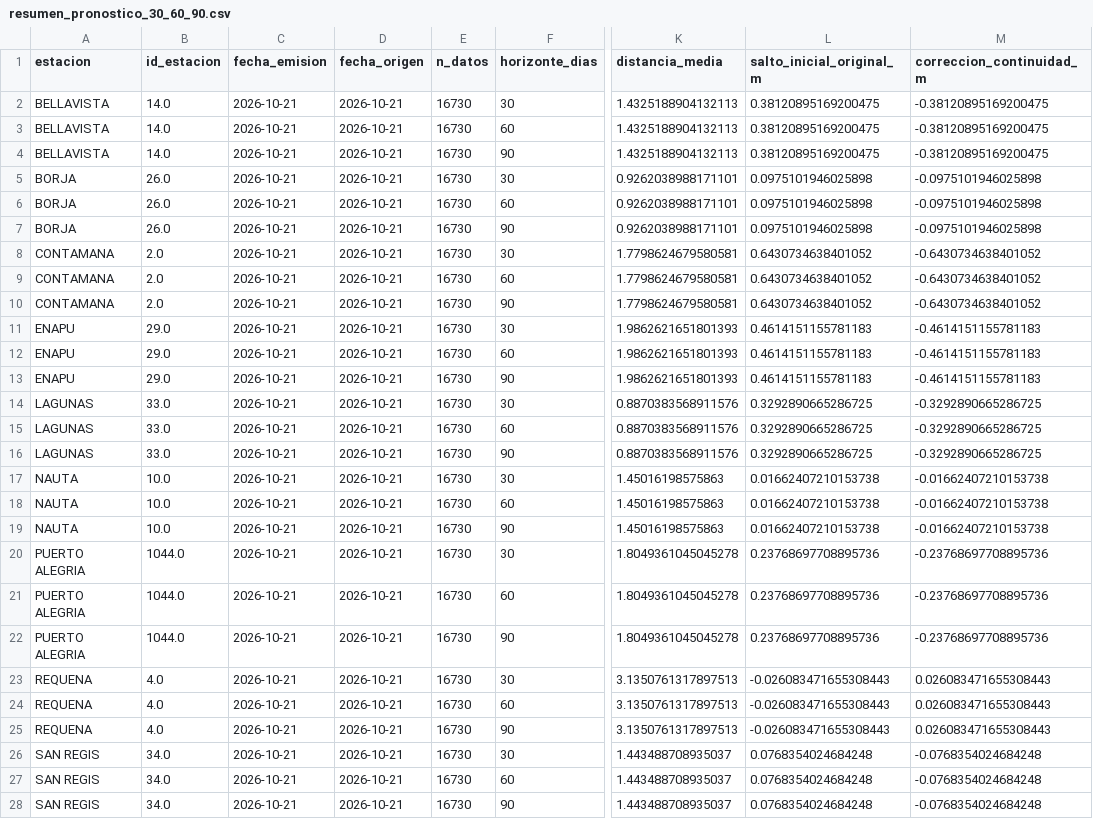
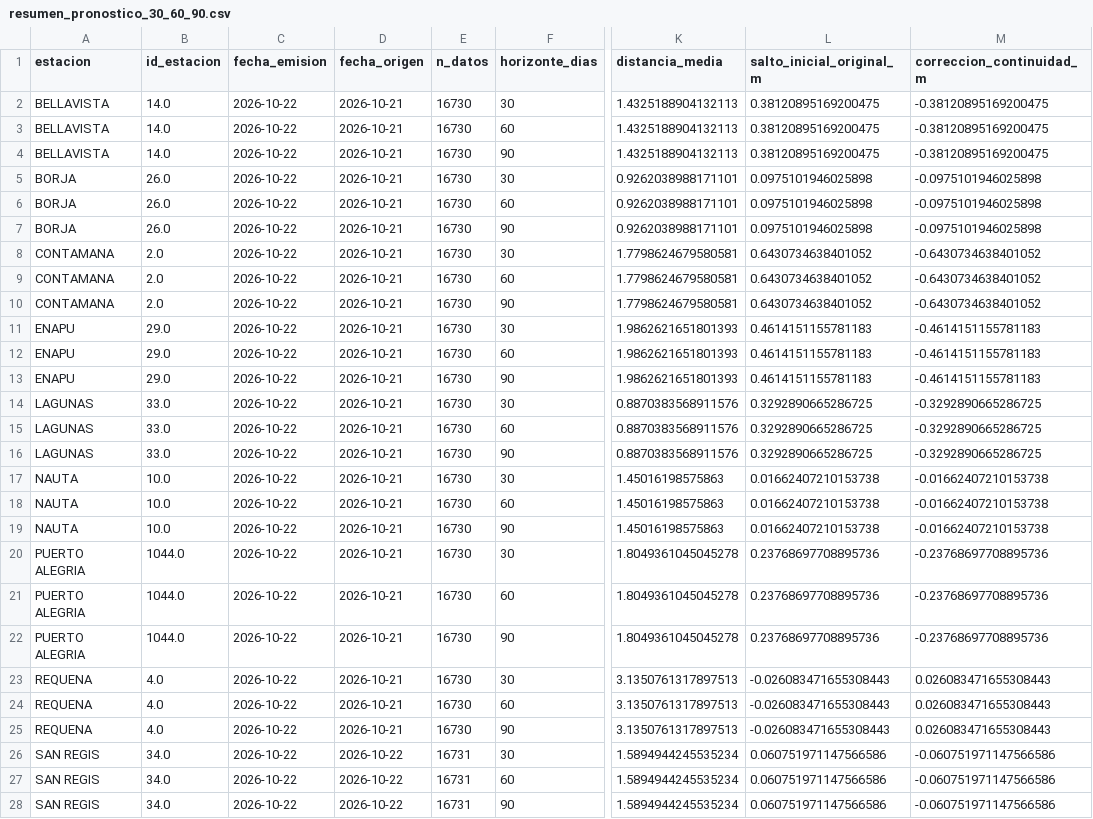
Before and after one commit to KURONO23/LoretoNivelesaCaudales, a CSV file: backend/predicciones_30_60_90/output/resumen_pronostico_30_60_90.csv, drawn as a sheet; only a part is shown, gaps mark what is left out; the diff covers the shown part only; the diff names each change by its address in the sheet, - before the commit and + after, or states it on an @@ line.

```diff
--- a/backend/predicciones_30_60_90/output/resumen_pronostico_30_60_90.csv
+++ b/backend/predicciones_30_60_90/output/resumen_pronostico_30_60_90.csv
-C2:C28 (fecha_emision): 2026-10-21
+C2:C28 (fecha_emision): 2026-10-22
-D26:D28 (fecha_origen): 2026-10-21
+D26:D28 (fecha_origen): 2026-10-22
-E26:E28 (n_datos): 16730
+E26:E28 (n_datos): 16731
-K26:K28 (distancia_media): 1.443488708935037
+K26:K28 (distancia_media): 1.5894944245535234
-L26:L28 (salto_inicial_original_m): 0.0768354024684248
+L26:L28 (salto_inicial_original_m): 0.060751971147566586
-M26:M28 (correccion_continuidad_m): -0.0768354024684248
+M26:M28 (correccion_continuidad_m): -0.060751971147566586
```
Also changed, not shown: 9 edited cells elsewhere in this file, backend/predicciones_30_60_90/output/pronostico_30_60_90_actual.csv, backend/predicciones_30_60_90/output/pronostico_30_60_90_dtw_actual.csv, 6 other files.
